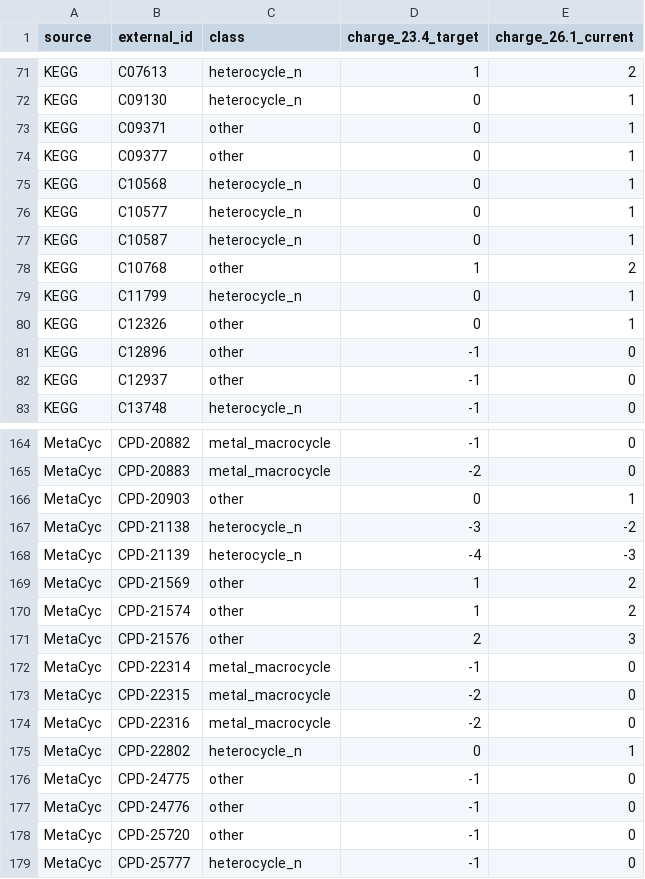
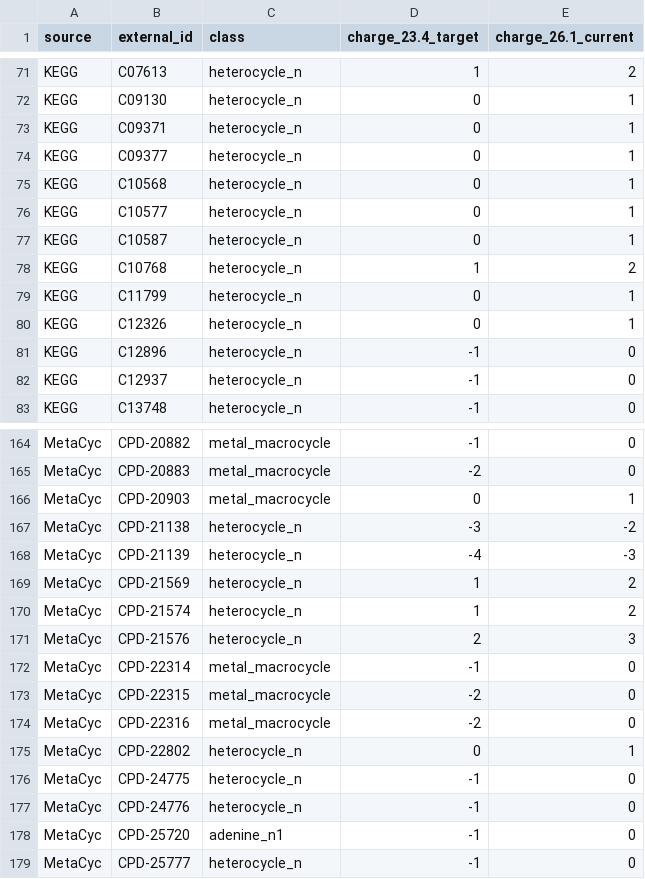
Before and after one commit to ModelSEED/ModelSEEDDatabase, a TSV file: Biochemistry/Structures/_reports/site_override_targets.tsv, drawn as a sheet; only a part is shown, gaps mark what is left out; the diff covers the shown part only.

Commit message:
Site pKa overrides: gate the ladder side, reclassify the 43 'other' rows, add charge audit
- Override_Site_pKas: call SPO.set_current_id(source, unprefixed_eid)
  before find_sites/site_slots in collect() and apply(), and check the
  allow-list with the unprefixed id. Previously the ladder ids carry the
  source prefix (CHEBI_...) while the allow-list keys don't, so the
  generic classes (metal_macrocycle, heterocycle_n) never matched on the
  ladder side -- the commit message's 'ladder side gated the same way'
  claim was false in two places.
- site_override_targets.tsv: reclassify the 43 'other' rows by the
  production ring path (unsanitized SMILES + FastFindRings): 30 ->
  heterocycle_n (tertiary ring amines, misc N-heterocycle drugs), 8 ->
  metal_macrocycle (corrinoids; the >=12-ring/>=3-N test is fine under
  FastFindRings), 5 -> adenine_n1 (adenine-bearing conjugates). All 43
  have dcharge +1; the 'other' bucket was a misdiagnosis, not a
  no-class backlog.
- Run_Marvin_Protonations: after writing the bundle, audit every
  allow-list row's written SMILE charge against charge_23.4_target and
  write _reports/site_override_charge_audit_<ver>_<ph>_<source>.tsv;
  report allowlist_charge_mismatch in the run stats.

```diff
--- a/Biochemistry/Structures/_reports/site_override_targets.tsv
+++ b/Biochemistry/Structures/_reports/site_override_targets.tsv
@@ -72,4 +72,4 @@ KEGG	C07613	heterocycle_n	1	2
 KEGG	C09130	heterocycle_n	0	1
-KEGG	C09371	other	0	1
-KEGG	C09377	other	0	1
+KEGG	C09371	heterocycle_n	0	1
+KEGG	C09377	heterocycle_n	0	1
 KEGG	C10568	heterocycle_n	0	1
@@ -77,7 +77,7 @@ KEGG	C10577	heterocycle_n	0	1
 KEGG	C10587	heterocycle_n	0	1
-KEGG	C10768	other	1	2
+KEGG	C10768	heterocycle_n	1	2
 KEGG	C11799	heterocycle_n	0	1
-KEGG	C12326	other	0	1
-KEGG	C12896	other	-1	0
-KEGG	C12937	other	-1	0
+KEGG	C12326	heterocycle_n	0	1
+KEGG	C12896	heterocycle_n	-1	0
+KEGG	C12937	heterocycle_n	-1	0
 KEGG	C13748	heterocycle_n	-1	0
@@ -165,8 +165,8 @@ MetaCyc	CPD-20882	metal_macrocycle	-1	0
 MetaCyc	CPD-20883	metal_macrocycle	-2	0
-MetaCyc	CPD-20903	other	0	1
+MetaCyc	CPD-20903	metal_macrocycle	0	1
 MetaCyc	CPD-21138	heterocycle_n	-3	-2
 MetaCyc	CPD-21139	heterocycle_n	-4	-3
-MetaCyc	CPD-21569	other	1	2
-MetaCyc	CPD-21574	other	1	2
-MetaCyc	CPD-21576	other	2	3
+MetaCyc	CPD-21569	heterocycle_n	1	2
+MetaCyc	CPD-21574	heterocycle_n	1	2
+MetaCyc	CPD-21576	heterocycle_n	2	3
 MetaCyc	CPD-22314	metal_macrocycle	-1	0
@@ -175,5 +175,5 @@ MetaCyc	CPD-22316	metal_macrocycle	-2	0
 MetaCyc	CPD-22802	heterocycle_n	0	1
-MetaCyc	CPD-24775	other	-1	0
-MetaCyc	CPD-24776	other	-1	0
-MetaCyc	CPD-25720	other	-1	0
+MetaCyc	CPD-24775	heterocycle_n	-1	0
+MetaCyc	CPD-24776	heterocycle_n	-1	0
+MetaCyc	CPD-25720	adenine_n1	-1	0
 MetaCyc	CPD-25777	heterocycle_n	-1	0
```
Also changed, not shown: 30 edited cells elsewhere in this file, 2 other files.
